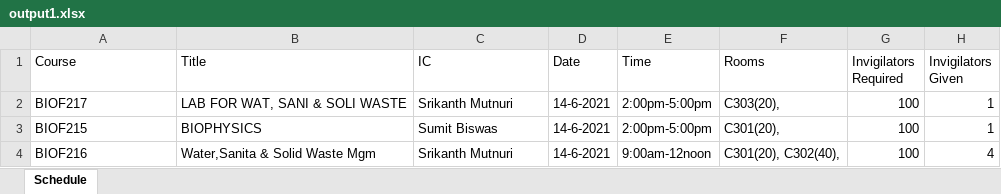
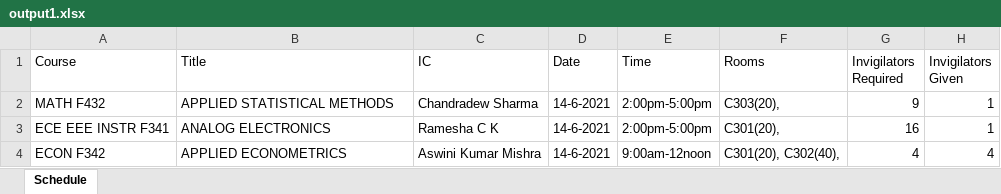
Before and after one commit to Sarvesh67/compre-scheduling-backend, an Excel workbook: output1.xlsx, sheet Schedule, drawn as a sheet; values as stored, in another font and other column widths than the file's, no borders; the diff names each change by its address in the sheet, - before the commit and + after, or states it on an @@ line.

```diff
--- a/output1.xlsx (sheet Schedule)
+++ b/output1.xlsx (sheet Schedule)
-A2 (Course): BIOF217
+A2 (Course): MATH F432
-B2 (Title): LAB FOR WAT, SANI & SOLI WASTE
+B2 (Title): APPLIED STATISTICAL METHODS
-C2 (IC): Srikanth Mutnuri
+C2 (IC): Chandradew Sharma
-G2 (Invigilators Required): 100
+G2 (Invigilators Required): 9
-A3 (Course): BIOF215
+A3 (Course): ECE EEE INSTR F341
-B3 (Title): BIOPHYSICS
+B3 (Title): ANALOG ELECTRONICS
-C3 (IC): Sumit Biswas
+C3 (IC): Ramesha C K
-G3 (Invigilators Required): 100
+G3 (Invigilators Required): 16
-A4 (Course): BIOF216
+A4 (Course): ECON F342
-B4 (Title): Water,Sanita & Solid Waste Mgm
+B4 (Title): APPLIED ECONOMETRICS
-C4 (IC): Srikanth Mutnuri
+C4 (IC): Aswini Kumar Mishra
-G4 (Invigilators Required): 100
+G4 (Invigilators Required): 4
```
Also changed, not shown: output2.xlsx, 1 other file.
